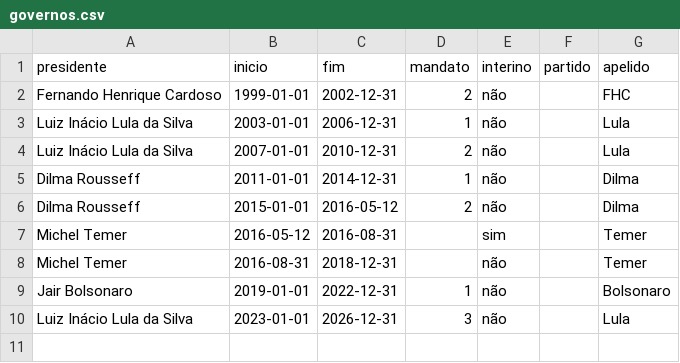
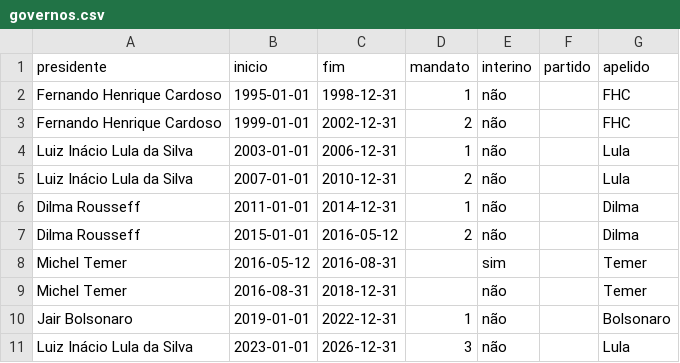
Before and after one commit to dnascimentooficial/nordeste-em-numeros, a CSV file: metadados/governos.csv, drawn as a sheet; the diff names each change by its address in the sheet, - before the commit and + after, or states it on an @@ line.

```diff
--- a/metadados/governos.csv
+++ b/metadados/governos.csv
+row 2: Fernando Henrique Cardoso | 1995-01-01 | 1998-12-31 | 1 | não |  | FHC
```
Also changed, not shown: 41 other files.
